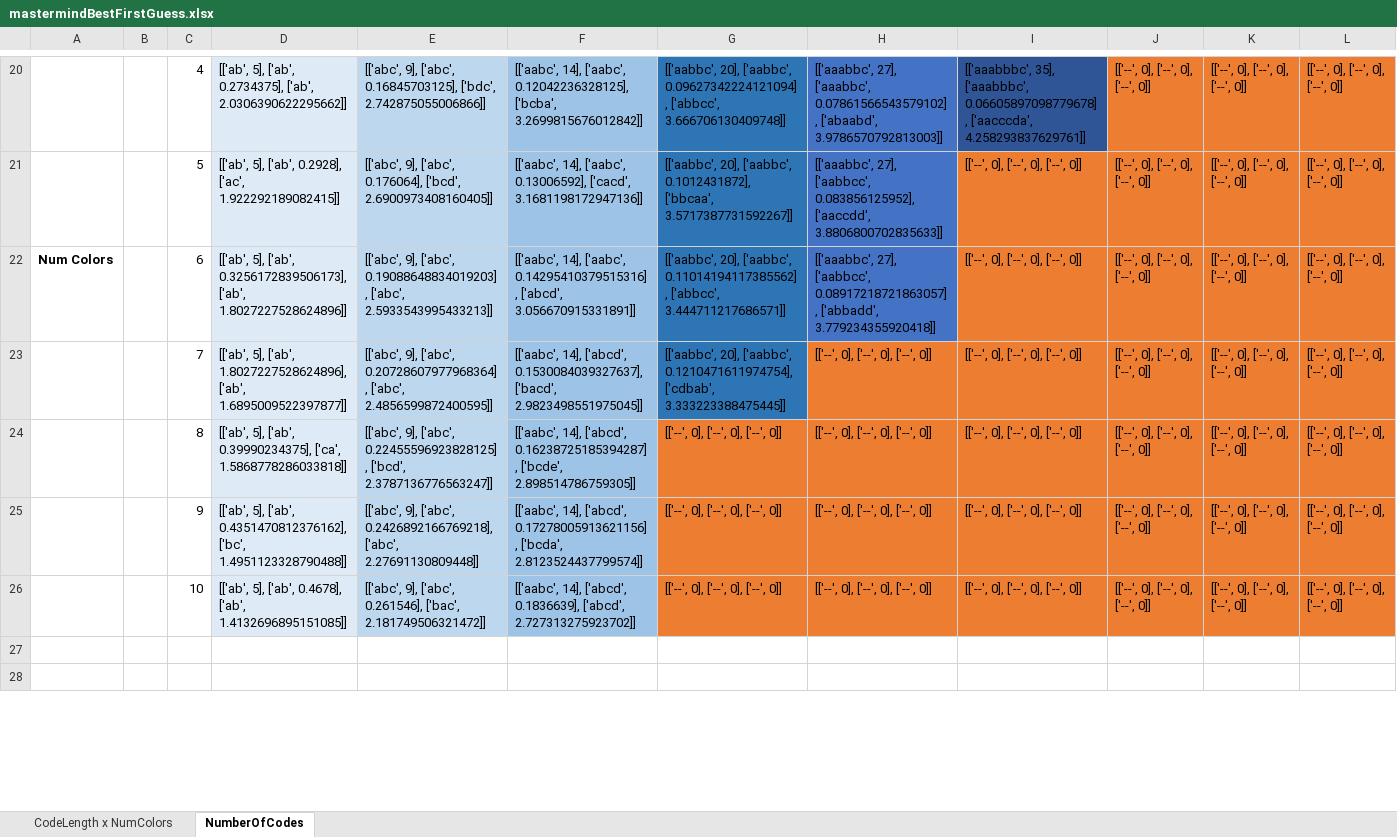
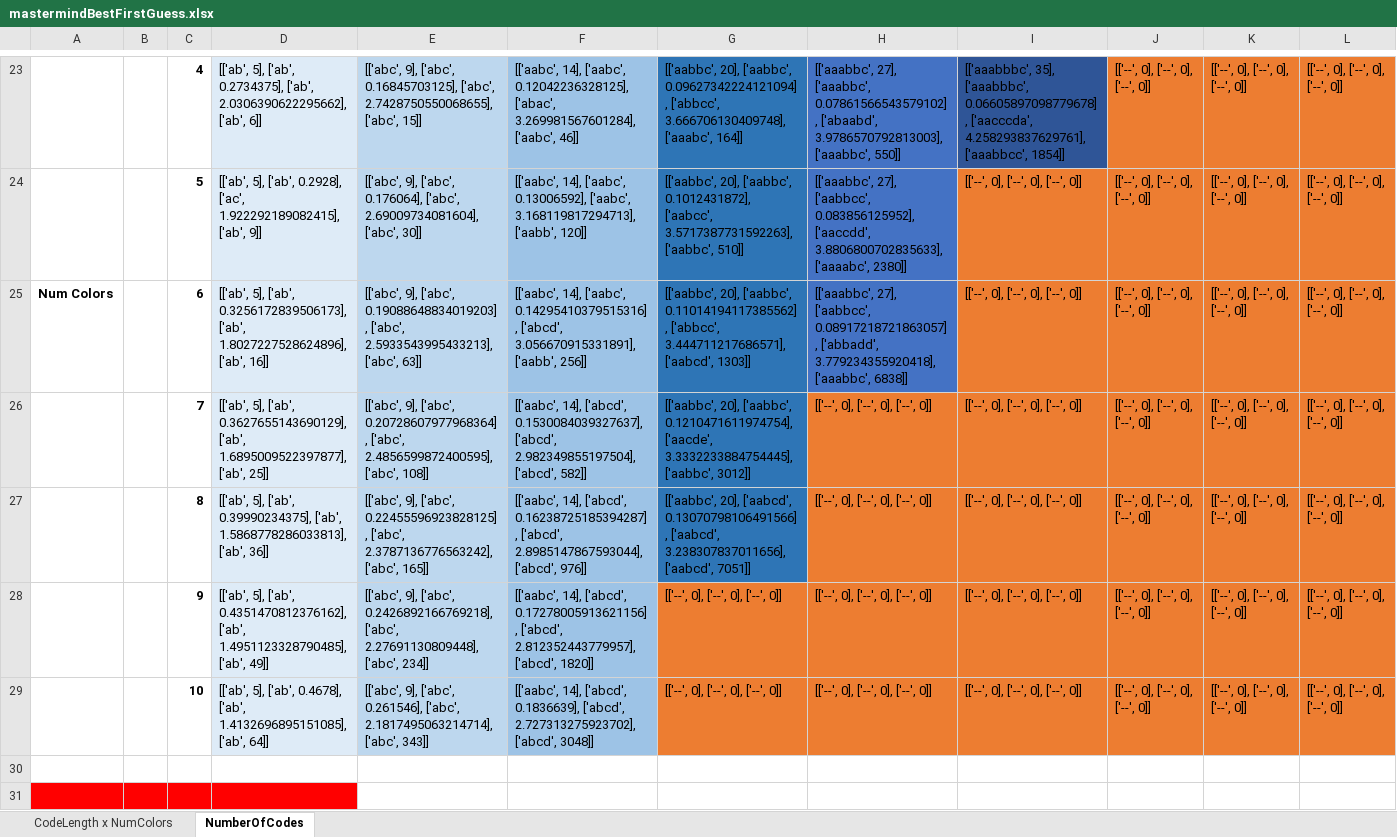
Before and after one commit to moeller5002/MastermindProgram, an Excel workbook: mastermindBestFirstGuess.xlsx, sheet NumberOfCodes, drawn as a sheet; only a part is shown, gaps mark what is left out; values as stored, in another font and other column widths than the file's, no borders; addresses are those after the commit; the diff covers the shown part only; the diff names each change by its address in the sheet, - before the commit and + after, or states it on an @@ line.

```diff
--- a/mastermindBestFirstGuess.xlsx (sheet NumberOfCodes)
+++ b/mastermindBestFirstGuess.xlsx (sheet NumberOfCodes)
-C23:C29 bold: off
+C23:C29 bold: on
-D23: …0.2734375], ['ab', 2.0306390622295662]]
+D23: …0.2734375], ['ab', 2.0306390622295662], ['ab', 6]]
-E23: …['abc', 0.16845703125], ['bdc', 2.742875055006866]]
+E23: …['abc', 0.16845703125], ['abc', 2.7428750550068655], ['abc', 15]]
-F23: …['aabc', 0.12042236328125], ['bcba', 3.2699815676012842]]
+F23: …['aabc', 0.12042236328125], ['abac', 3.269981567601284], ['aabc', 46]]
-G23: …0.09627342224121094], ['abbcc', 3.666706130409748]]
+G23: …0.09627342224121094], ['abbcc', 3.666706130409748], ['aaabc', 164]]
-H23: …0.07861566543579102], ['abaabd', 3.9786570792813003]]
+H23: …0.07861566543579102], ['abaabd', 3.9786570792813003], ['aaabbc', 550]]
-I23: …0.06605897098779678], ['aacccda', 4.258293837629761]]
+I23: …0.06605897098779678], ['aacccda', 4.258293837629761], ['aaabbcc', 1854]]
-D24: …0.2928], ['ac', 1.922292189082415]]
+D24: …0.2928], ['ac', 1.922292189082415], ['ab', 9]]
-E24: …['abc', 0.176064], ['bcd', 2.6900973408160405]]
+E24: …['abc', 0.176064], ['abc', 2.69009734081604], ['abc', 30]]
-F24: …['aabc', 0.13006592], ['cacd', 3.1681198172947136]]
+F24: …['aabc', 0.13006592], ['aabc', 3.168119817294713], ['aabb', 120]]
-G24: …['aabbc', 0.1012431872], ['bbcaa', 3.5717387731592267]]
+G24: …['aabbc', 0.1012431872], ['aabcc', 3.5717387731592263], ['aabbc', 510]]
-H24: …0.083856125952], ['aaccdd', 3.8806800702835633]]
+H24: …0.083856125952], ['aaccdd', 3.8806800702835633], ['aaaabc', 2380]]
-D25: …0.3256172839506173], ['ab', 1.8027227528624896]]
+D25: …0.3256172839506173], ['ab', 1.8027227528624896], ['ab', 16]]
-E25: …0.19088648834019203], ['abc', 2.5933543995433213]]
+E25: …0.19088648834019203], ['abc', 2.5933543995433213], ['abc', 63]]
-F25: …0.14295410379515316], ['abcd', 3.056670915331891]]
+F25: …0.14295410379515316], ['abcd', 3.056670915331891], ['aabb', 256]]
-G25: …0.11014194117385562], ['abbcc', 3.444711217686571]]
+G25: …0.11014194117385562], ['abbcc', 3.444711217686571], ['aabcd', 1303]]
-H25: …0.08917218721863057], ['abbadd', 3.779234355920418]]
+H25: …0.08917218721863057], ['abbadd', 3.779234355920418], ['aaabbc', 6838]]
-D26: …5], ['ab', 1.8027227528624896], ['ab', 1.6895009522397877]]
+D26: …5], ['ab', 0.3627655143690129], ['ab', 1.6895009522397877], ['ab', 25]]
-E26: …0.20728607977968364], ['abc', 2.4856599872400595]]
+E26: …0.20728607977968364], ['abc', 2.4856599872400595], ['abc', 108]]
-F26: …['abcd', 0.1530084039327637], ['bacd', 2.9823498551975045]]
+F26: …['abcd', 0.1530084039327637], ['abcd', 2.982349855197504], ['abcd', 582]]
-G26: …['aabbc', 0.1210471611974754], ['cdbab', 3.333223388475445]]
+G26: …['aabbc', 0.1210471611974754], ['aacde', 3.3332233884754445], ['aabbc', 3012]]
-D27: …['ab', 0.39990234375], ['ca', 1.5868778286033818]]
+D27: …['ab', 0.39990234375], ['ab', 1.5868778286033813], ['ab', 36]]
-E27: …['abc', 0.22455596923828125], ['bcd', 2.3787136776563247]]
+E27: …['abc', 0.22455596923828125], ['abc', 2.3787136776563242], ['abc', 165]]
-F27: …['abcd', 0.16238725185394287], ['bcde', 2.898514786759305]]
+F27: …['abcd', 0.16238725185394287], ['abcd', 2.8985147867593044], ['abcd', 976]]
-G27: [['--', 0], ['--', 0], ['--', 0]]
+G27: [['aabbc', 20], ['aabcd', 0.13070798106491566], ['aabcd', 3.238307837011656], ['aabcd', 7051]]
-G27 fill: #ED7D31
+G27 fill: #2E75B6
-D28: …['ab', 0.4351470812376162], ['bc', 1.4951123328790488]]
+D28: …['ab', 0.4351470812376162], ['ab', 1.4951123328790485], ['ab', 49]]
-E28: …0.2426892166769218], ['abc', 2.27691130809448]]
+E28: …0.2426892166769218], ['abc', 2.27691130809448], ['abc', 234]]
-F28: …['abcd', 0.17278005913621156], ['bcda', 2.8123524437799574]]
+F28: …['abcd', 0.17278005913621156], ['abcd', 2.812352443779957], ['abcd', 1820]]
-D29: …0.4678], ['ab', 1.4132696895151085]]
+D29: …0.4678], ['ab', 1.4132696895151085], ['ab', 64]]
-E29: …['abc', 0.261546], ['bac', 2.181749506321472]]
+E29: …['abc', 0.261546], ['abc', 2.1817495063214714], ['abc', 343]]
-F29: …0.1836639], ['abcd', 2.727313275923702]]
+F29: …0.1836639], ['abcd', 2.727313275923702], ['abcd', 3048]]
-A31:D31 fill: none
+A31:D31 fill: #FF0000
```
Also changed, not shown: 4 added rows, 4 removed rows, 20 edited cells and cell formats elsewhere in this sheet, sheet CodeLength x NumColors, 3 other files.
